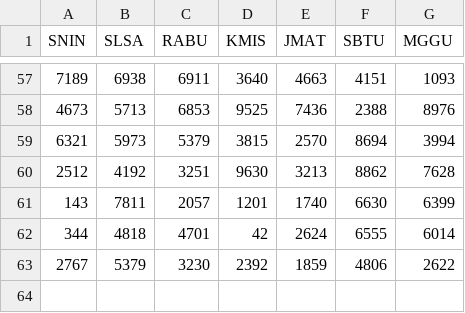
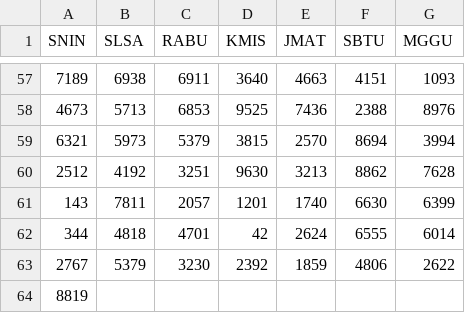
Before and after one commit to hadicangkring/akurat, a CSV file: data/c.csv, drawn as a sheet; only a part is shown, gaps mark what is left out; the diff names each change by its address in the sheet, - before the commit and + after, or states it on an @@ line.

Commit message:
Update c.csv

```diff
--- a/data/c.csv
+++ b/data/c.csv
+row 64: 8819
```
